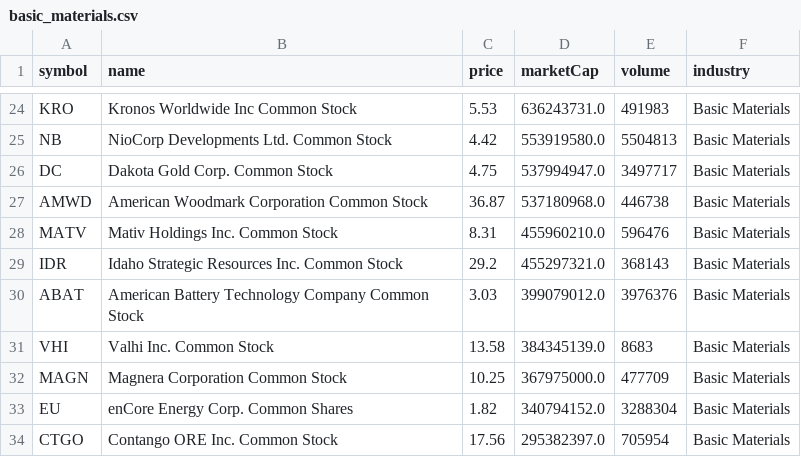
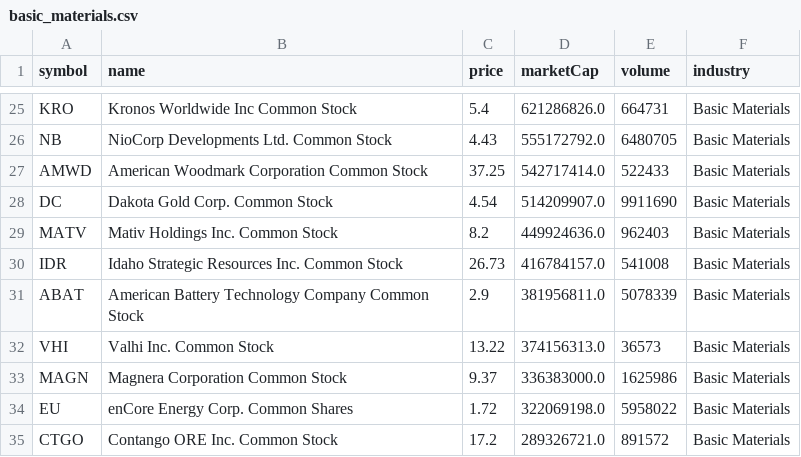
Before and after one commit to Ate329/top-us-stock-tickers, a CSV file: by_industry/basic_materials.csv, drawn as a sheet; only a part is shown, gaps mark what is left out; removed rows and columns are numbered as before the commit, all else as after; the diff covers the shown part only; the diff names each change by its address in the sheet, - before the commit and + after, or states it on an @@ line.

```diff
--- a/by_industry/basic_materials.csv
+++ b/by_industry/basic_materials.csv
-C25 (price): 5.53
+C25 (price): 5.4
-D25 (marketCap): 636243731.0
+D25 (marketCap): 621286826.0
-E25 (volume): 491983
+E25 (volume): 664731
-C26 (price): 4.42
+C26 (price): 4.43
-D26 (marketCap): 553919580.0
+D26 (marketCap): 555172792.0
-E26 (volume): 5504813
+E26 (volume): 6480705
-row 26: DC | Dakota Gold Corp. Common Stock | 4.75 | 537994947.0 | 3497717 | Basic Materials
-C27 (price): 36.87
+C27 (price): 37.25
-D27 (marketCap): 537180968.0
+D27 (marketCap): 542717414.0
-E27 (volume): 446738
+E27 (volume): 522433
+row 28: DC | Dakota Gold Corp. Common Stock | 4.54 | 514209907.0 | 9911690 | Basic Materials
-C29 (price): 8.31
+C29 (price): 8.2
-D29 (marketCap): 455960210.0
+D29 (marketCap): 449924636.0
-E29 (volume): 596476
+E29 (volume): 962403
-C30 (price): 29.2
+C30 (price): 26.73
-D30 (marketCap): 455297321.0
+D30 (marketCap): 416784157.0
-E30 (volume): 368143
+E30 (volume): 541008
-C31 (price): 3.03
+C31 (price): 2.9
-D31 (marketCap): 399079012.0
+D31 (marketCap): 381956811.0
-E31 (volume): 3976376
+E31 (volume): 5078339
-C32 (price): 13.58
+C32 (price): 13.22
-D32 (marketCap): 384345139.0
+D32 (marketCap): 374156313.0
-E32 (volume): 8683
+E32 (volume): 36573
-C33 (price): 10.25
+C33 (price): 9.37
-D33 (marketCap): 367975000.0
+D33 (marketCap): 336383000.0
-E33 (volume): 477709
+E33 (volume): 1625986
-C34 (price): 1.82
+C34 (price): 1.72
-D34 (marketCap): 340794152.0
+D34 (marketCap): 322069198.0
-E34 (volume): 3288304
+E34 (volume): 5958022
-C35 (price): 17.56
+C35 (price): 17.2
-D35 (marketCap): 295382397.0
+D35 (marketCap): 289326721.0
-E35 (volume): 705954
+E35 (volume): 891572
```
Also changed, not shown: 5 added rows, 4 removed rows and 98 edited cells elsewhere in this file, by_industry/finance.csv, by_industry/industrials.csv, 15 other files.
